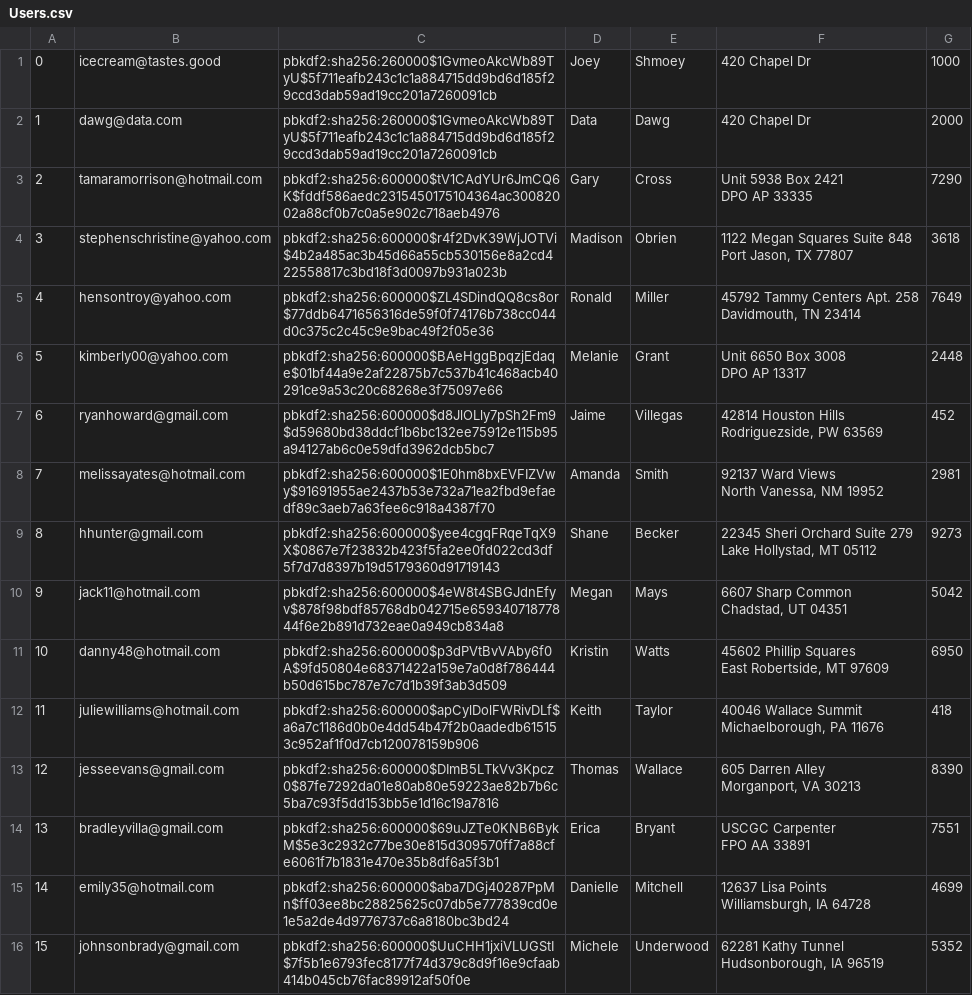
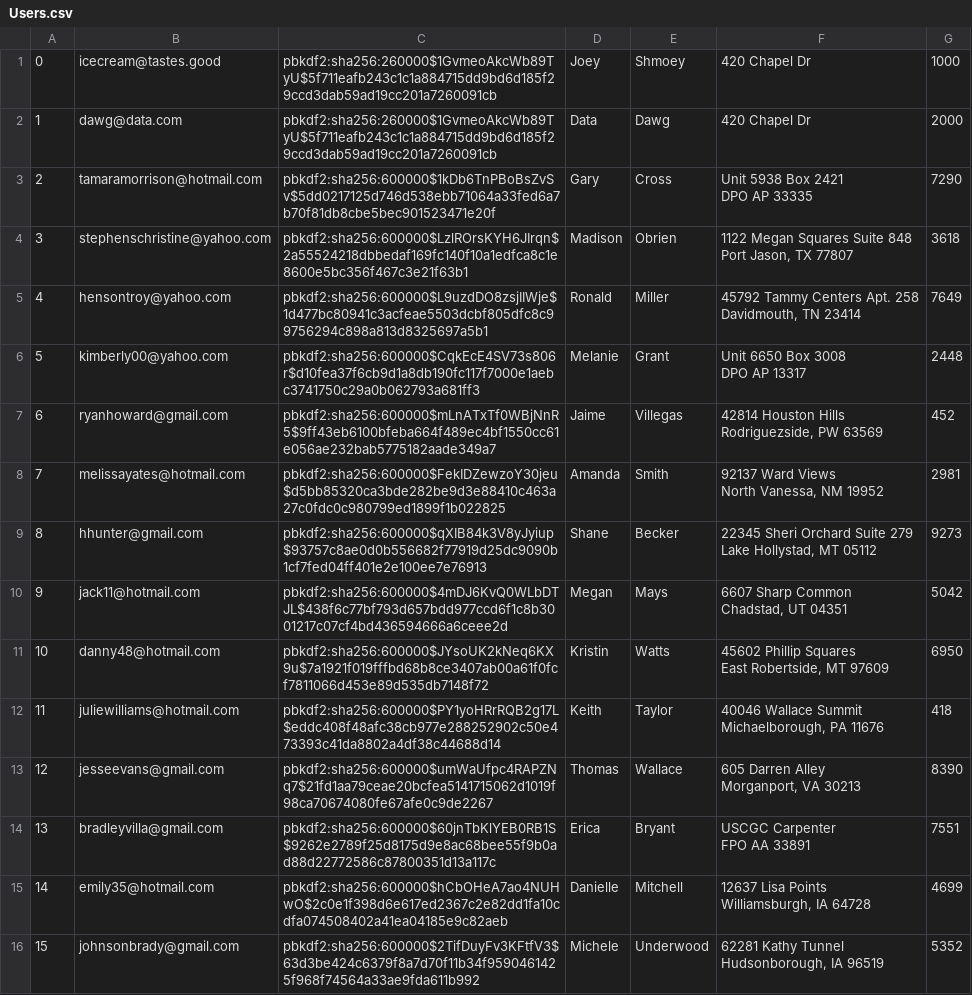
Before and after one commit to pradneshkolluru/CS316-Amazon, a CSV file: mini-amazon-skeleton-main/db/generated/Users.csv, drawn as a sheet; only a part is shown; the diff covers the shown part only; the diff names each change by its address in the sheet, - before the commit and + after, or states it on an @@ line.

```diff
--- a/mini-amazon-skeleton-main/db/generated/Users.csv
+++ b/mini-amazon-skeleton-main/db/generated/Users.csv
-C3: pbkdf2:sha256:600000$tV1CAdYUr6JmCQ6K$fddf586aedc2315450175104364ac30082002a88cf0b7c0a5e902c718aeb4976
+C3: pbkdf2:sha256:600000$1kDb6TnPBoBsZvSv$5dd0217125d746d538ebb71064a33fed6a7b70f81db8cbe5bec901523471e20f
-C4: pbkdf2:sha256:600000$r4f2DvK39WjJOTVi$4b2a485ac3b45d66a55cb530156e8a2cd422558817c3bd18f3d0097b931a023b
+C4: pbkdf2:sha256:600000$LzlROrsKYH6JIrqn$2a55524218dbbedaf169fc140f10a1edfca8c1e8600e5bc356f467c3e21f63b1
-C5: pbkdf2:sha256:600000$ZL4SDindQQ8cs8or$77ddb6471656316de59f0f74176b738cc044d0c375c2c45c9e9bac49f2f05e36
+C5: pbkdf2:sha256:600000$L9uzdDO8zsjIIWje$1d477bc80941c3acfeae5503dcbf805dfc8c99756294c898a813d8325697a5b1
-C6: pbkdf2:sha256:600000$BAeHggBpqzjEdaqe$01bf44a9e2af22875b7c537b41c468acb40291ce9a53c20c68268e3f75097e66
+C6: pbkdf2:sha256:600000$CqkEcE4SV73s806r$d10fea37f6cb9d1a8db190fc117f7000e1aebc3741750c29a0b062793a681ff3
-C7: pbkdf2:sha256:600000$d8JlOLly7pSh2Fm9$d59680bd38ddcf1b6bc132ee75912e115b95a94127ab6c0e59dfd3962dcb5bc7
+C7: pbkdf2:sha256:600000$mLnATxTf0WBjNnR5$9ff43eb6100bfeba664f489ec4bf1550cc61e056ae232bab5775182aade349a7
-C8: pbkdf2:sha256:600000$1E0hm8bxEVFIZVwy$91691955ae2437b53e732a71ea2fbd9efaedf89c3aeb7a63fee6c918a4387f70
+C8: pbkdf2:sha256:600000$FekIDZewzoY30jeu$d5bb85320ca3bde282be9d3e88410c463a27c0fdc0c980799ed1899f1b022825
-C9: pbkdf2:sha256:600000$yee4cgqFRqeTqX9X$0867e7f23832b423f5fa2ee0fd022cd3df5f7d7d8397b19d5179360d91719143
+C9: pbkdf2:sha256:600000$qXIB84k3V8yJyiup$93757c8ae0d0b556682f77919d25dc9090b1cf7fed04ff401e2e100ee7e76913
-C10: pbkdf2:sha256:600000$4eW8t4SBGJdnEfyv$878f98bdf85768db042715e65934071877844f6e2b891d732eae0a949cb834a8
+C10: pbkdf2:sha256:600000$4mDJ6KvQ0WLbDTJL$438f6c77bf793d657bdd977ccd6f1c8b3001217c07cf4bd436594666a6ceee2d
-C11: pbkdf2:sha256:600000$p3dPVtBvVAby6f0A$9fd50804e68371422a159e7a0d8f786444b50d615bc787e7c7d1b39f3ab3d509
+C11: pbkdf2:sha256:600000$JYsoUK2kNeq6KX9u$7a1921f019fffbd68b8ce3407ab00a61f0fcf7811066d453e89d535db7148f72
-C12: pbkdf2:sha256:600000$apCylDolFWRivDLf$a6a7c1186d0b0e4dd54b47f2b0aadedb615153c952af1f0d7cb120078159b906
+C12: pbkdf2:sha256:600000$PY1yoHRrRQB2g17L$eddc408f48afc38cb977e288252902c50e473393c41da8802a4df38c44688d14
-C13: pbkdf2:sha256:600000$DImB5LTkVv3Kpcz0$87fe7292da01e80ab80e59223ae82b7b6c5ba7c93f5dd153bb5e1d16c19a7816
+C13: pbkdf2:sha256:600000$umWaUfpc4RAPZNq7$21fd1aa79ceae20bcfea5141715062d1019f98ca70674080fe67afe0c9de2267
-C14: pbkdf2:sha256:600000$69uJZTe0KNB6BykM$5e3c2932c77be30e815d309570ff7a88cfe6061f7b1831e470e35b8df6a5f3b1
+C14: pbkdf2:sha256:600000$60jnTbKlYEB0RB1S$9262e2789f25d8175d9e8ac68bee55f9b0ad88d22772586c87800351d13a117c
-C15: pbkdf2:sha256:600000$aba7DGj40287PpMn$ff03ee8bc28825625c07db5e777839cd0e1e5a2de4d9776737c6a8180bc3bd24
+C15: pbkdf2:sha256:600000$hCbOHeA7ao4NUHwO$2c0e1f398d6e617ed2367c2e82dd1fa10cdfa074508402a41ea04185e9c82aeb
-C16: pbkdf2:sha256:600000$UuCHH1jxiVLUGStI$7f5b1e6793fec8177f74d379c8d9f16e9cfaab414b045cb76fac89912af50f0e
+C16: pbkdf2:sha256:600000$2TifDuyFv3KFtfV3$63d3be424c6379f8a7d70f11b34f9590461425f968f74564a33ae9fda611b992
```
Also changed, not shown: 84 edited cells elsewhere in this file, mini-amazon-skeleton-main/db/generated/Cart.csv, mini-amazon-skeleton-main/db/generated/Inventory.csv, 8 other files.
